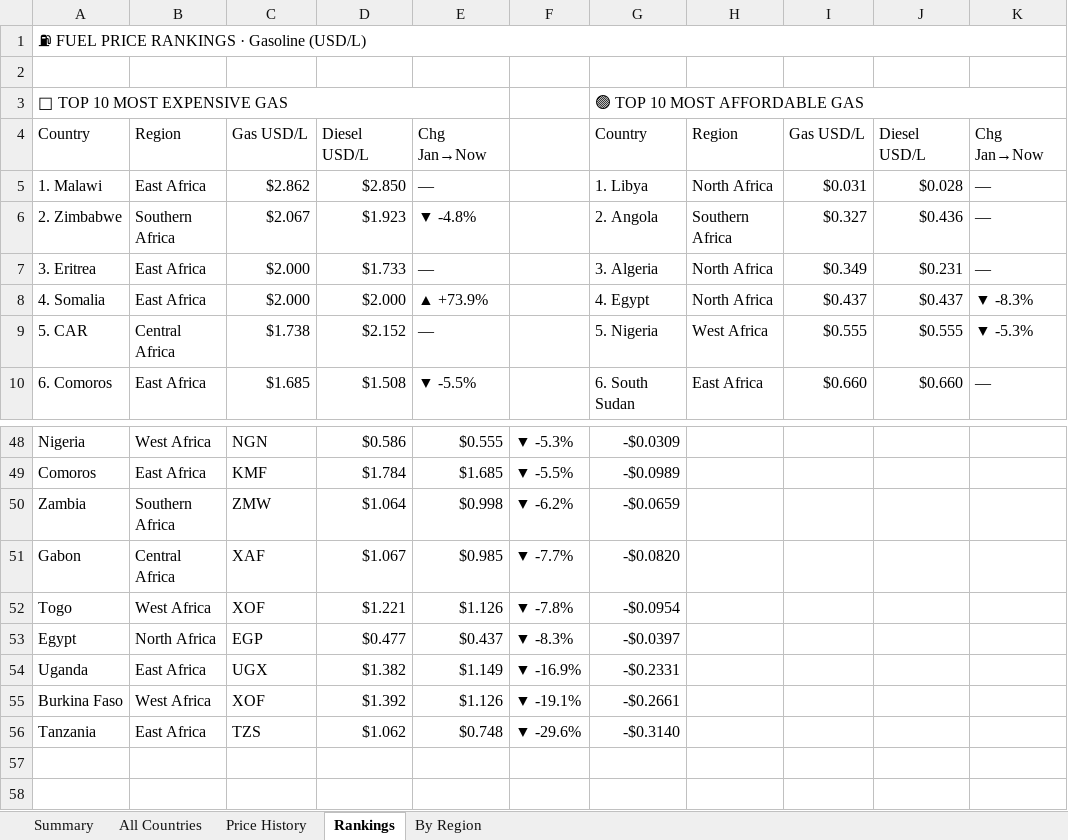
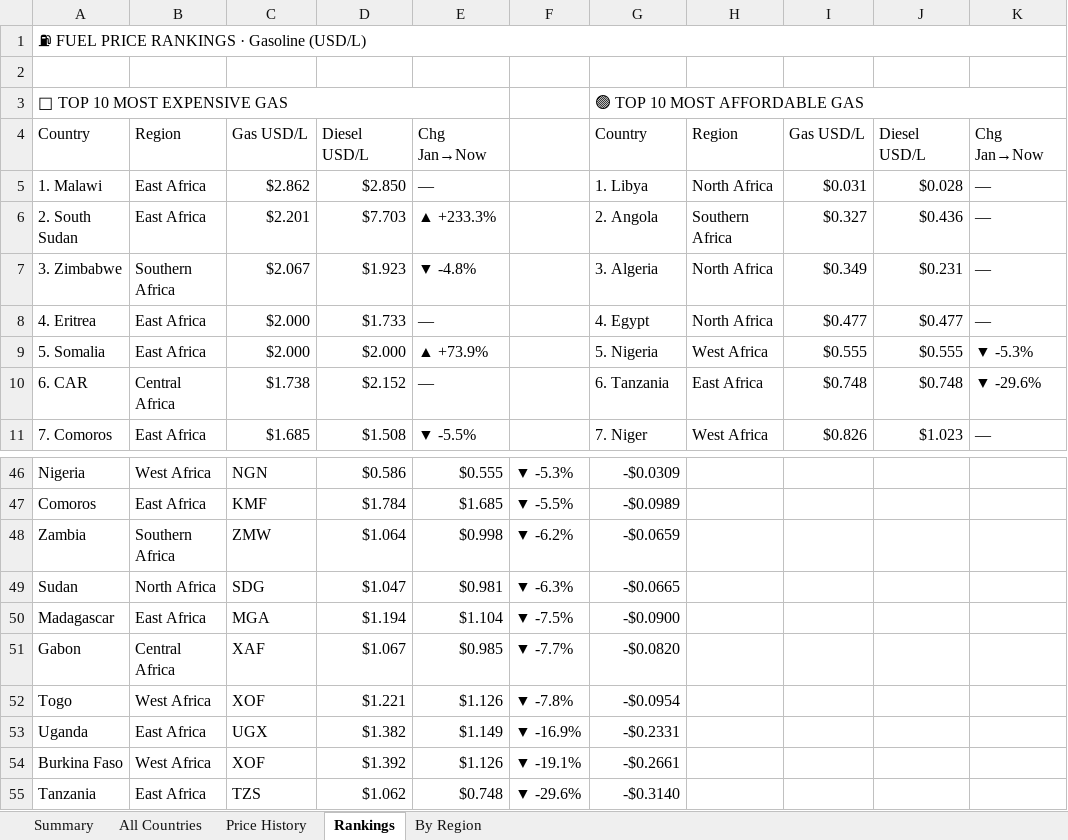
Before and after one commit to Data-Innovation-For-Africa/africa-fuel-tracker, an Excel workbook: africa_fuel_tracker_latest.xlsx, sheet Rankings, drawn as a sheet; only a part is shown, gaps mark what is left out; values as stored, in another font and other column widths than the file's, no cell formats; removed rows and columns are numbered as before the commit, all else as after; the diff covers the shown part only; the diff names each change by its address in the sheet, - before the commit and + after, or states it on an @@ line.

```diff
--- a/africa_fuel_tracker_latest.xlsx (sheet Rankings)
+++ b/africa_fuel_tracker_latest.xlsx (sheet Rankings)
+row 6: 2. South Sudan | East Africa | $2.201 | $7.703 | ▲ +233.3% |  | 2. Angola | Southern Africa | $0.327 | $0.436 | —
-A7: 2. Zimbabwe
+A7: 3. Zimbabwe
-G7: 2. Angola
+G7: 3. Algeria
-H7: Southern Africa
+H7: North Africa
-I7: $0.327
+I7: $0.349
-J7: $0.436
+J7: $0.231
-A8: 3. Eritrea
+A8: 4. Eritrea
-G8: 3. Algeria
+G8: 4. Egypt
-I8: $0.349
+I8: $0.477
-J8: $0.231
+J8: $0.477
-A9: 4. Somalia
+A9: 5. Somalia
-G9: 4. Egypt
+G9: 5. Nigeria
-H9: North Africa
+H9: West Africa
-I9: $0.437
+I9: $0.555
-J9: $0.437
+J9: $0.555
-K9: ▼ -8.3%
+K9: ▼ -5.3%
-A10: 5. CAR
+A10: 6. CAR
-G10: 5. Nigeria
+G10: 6. Tanzania
-H10: West Africa
+H10: East Africa
-I10: $0.555
+I10: $0.748
-J10: $0.555
+J10: $0.748
-K10: ▼ -5.3%
+K10: ▼ -29.6%
-A11: 6. Comoros
+A11: 7. Comoros
-G11: 6. South Sudan
+G11: 7. Niger
-H11: East Africa
+H11: West Africa
-I11: $0.660
+I11: $0.826
-J11: $0.660
+J11: $1.023
+row 49: Sudan | North Africa | SDG | $1.047 | $0.981 | ▼ -6.3% | -$0.0665
+row 50: Madagascar | East Africa | MGA | $1.194 | $1.104 | ▼ -7.5% | -$0.0900
-row 53: Egypt | North Africa | EGP | $0.477 | $0.437 | ▼ -8.3% | -$0.0397
```
Also changed, not shown: 2 added rows, 5 removed rows and 17 edited cells elsewhere in this sheet, sheet By Region, sheet All Countries, sheet Price History, sheet Summary, cell formats, 3 other files.
